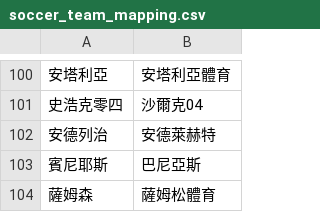
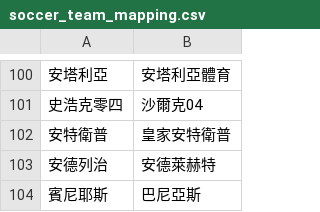
Before and after one commit to DanielTsai117/sport_ref, a CSV file: soccer_team_mapping.csv, drawn as a sheet; only a part is shown, gaps mark what is left out; the shorter side is filled out with more unchanged rows; the diff names each change by its address in the sheet, - before the commit and + after, or states it on an @@ line.

Commit message:
Update soccer_team_mapping.csv

```diff
--- a/soccer_team_mapping.csv
+++ b/soccer_team_mapping.csv
+row 102: 安特衛普 | 皇家安特衛普
```
